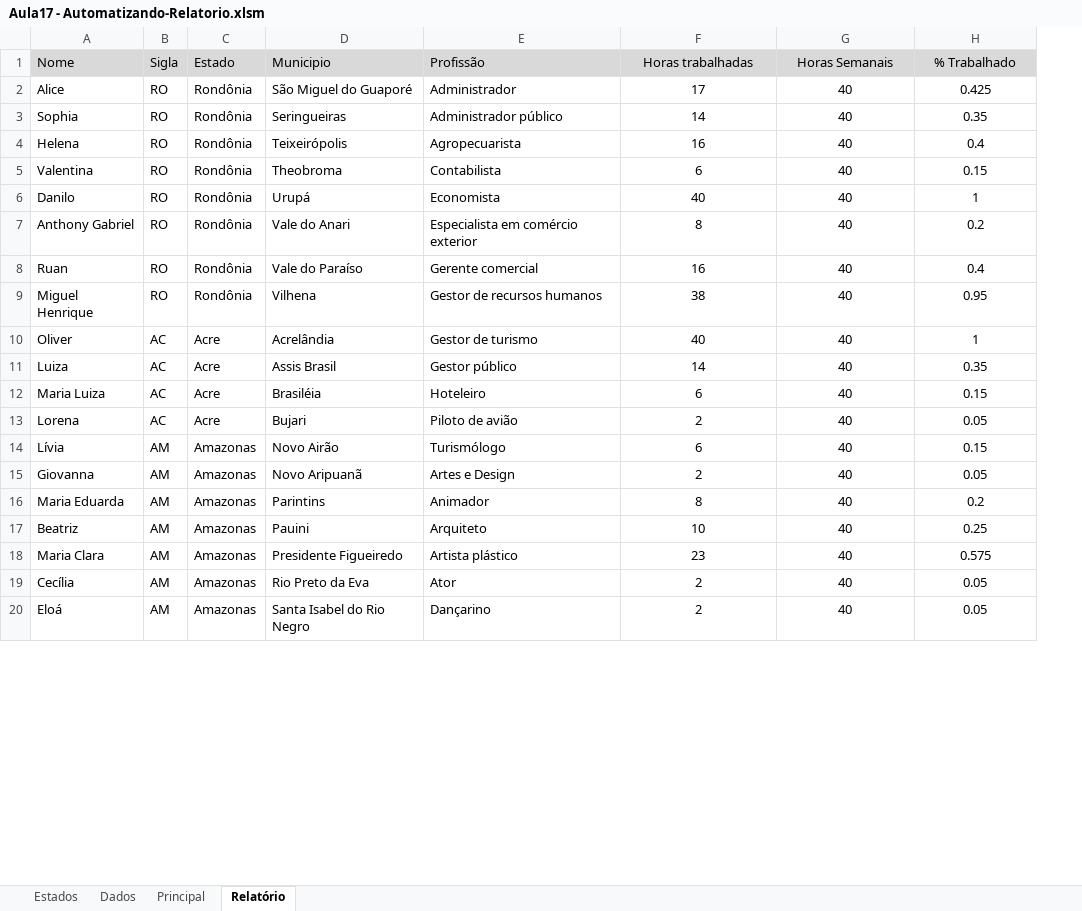
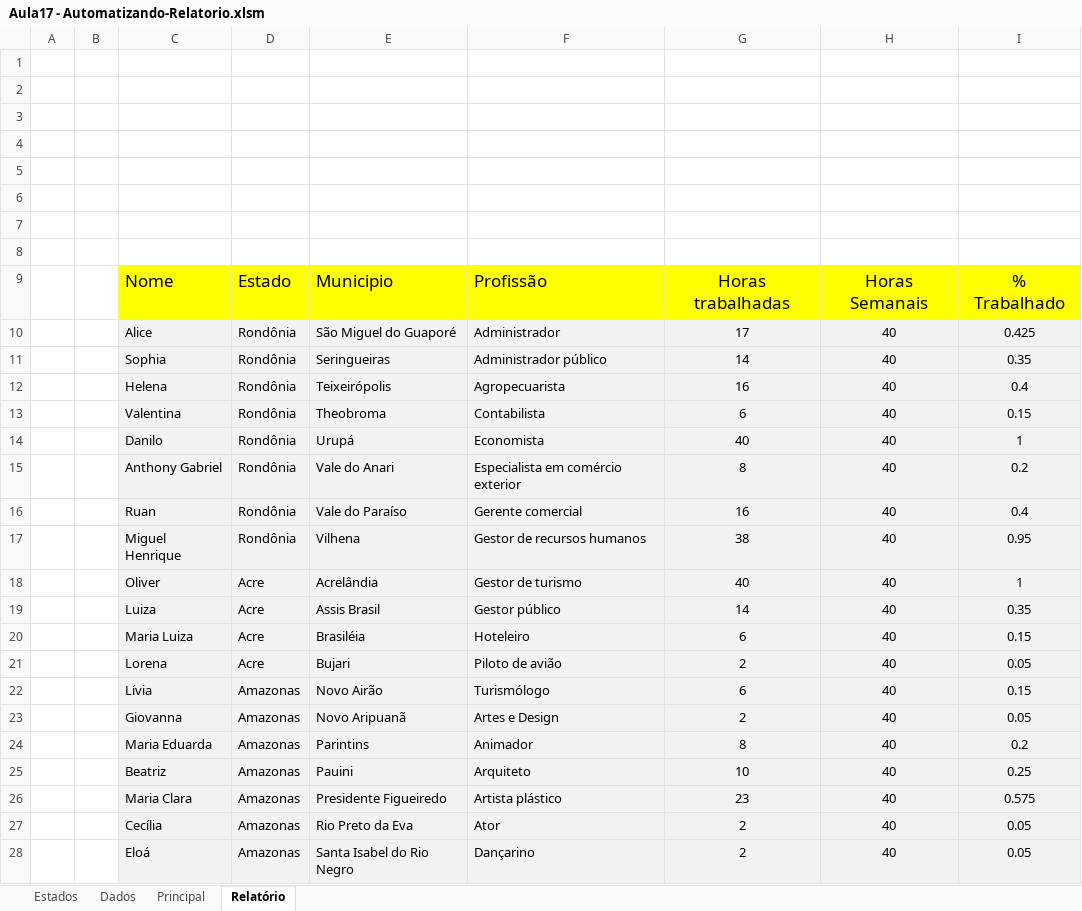
Before and after one commit to Rodr1goCN/EXCEL-POWER-BI, an Excel workbook: Excel/Userform/Aula17 - Automatizando-Relatorio.xlsm, sheet Relatório, drawn as a sheet; only a part is shown; values as stored, in another font and other column widths than the file's, no borders; removed rows and columns are numbered as before the commit, all else as after; the diff covers the shown part only; the diff names each change by its address in the sheet, - before the commit and + after, or states it on an @@ line.

Commit message:
Aula17 - Automatizando-Relatorio

```diff
--- a/Excel/Userform/Aula17 - Automatizando-Relatorio.xlsm (sheet Relatório)
+++ b/Excel/Userform/Aula17 - Automatizando-Relatorio.xlsm (sheet Relatório)
+column A, empty
+column B, empty
-column B, rows 1-20: Sigla | RO | RO | RO | RO | RO | RO | RO | RO | AC | AC | AC | AC | AM | AM | AM | AM | AM | AM | AM
+row 1: (empty)
+row 2: (empty)
+row 3: (empty)
+row 4: (empty)
+row 5: (empty)
+row 6: (empty)
+row 7: (empty)
+row 8: (empty)
-C9 fill: #D9D9D9
+C9 fill: #FFFF00, text size: larger
-D9:I9 fill: #D9D9D9
+D9:I9 fill: #FFFF00, text size: larger
-C10:C28 fill: none
+C10:C28 fill: #F2F2F2
-D10:I28 fill: none
+D10:I28 fill: #F2F2F2
```
Also changed, not shown: cell formats elsewhere in this sheet, formulas that keep their value.
